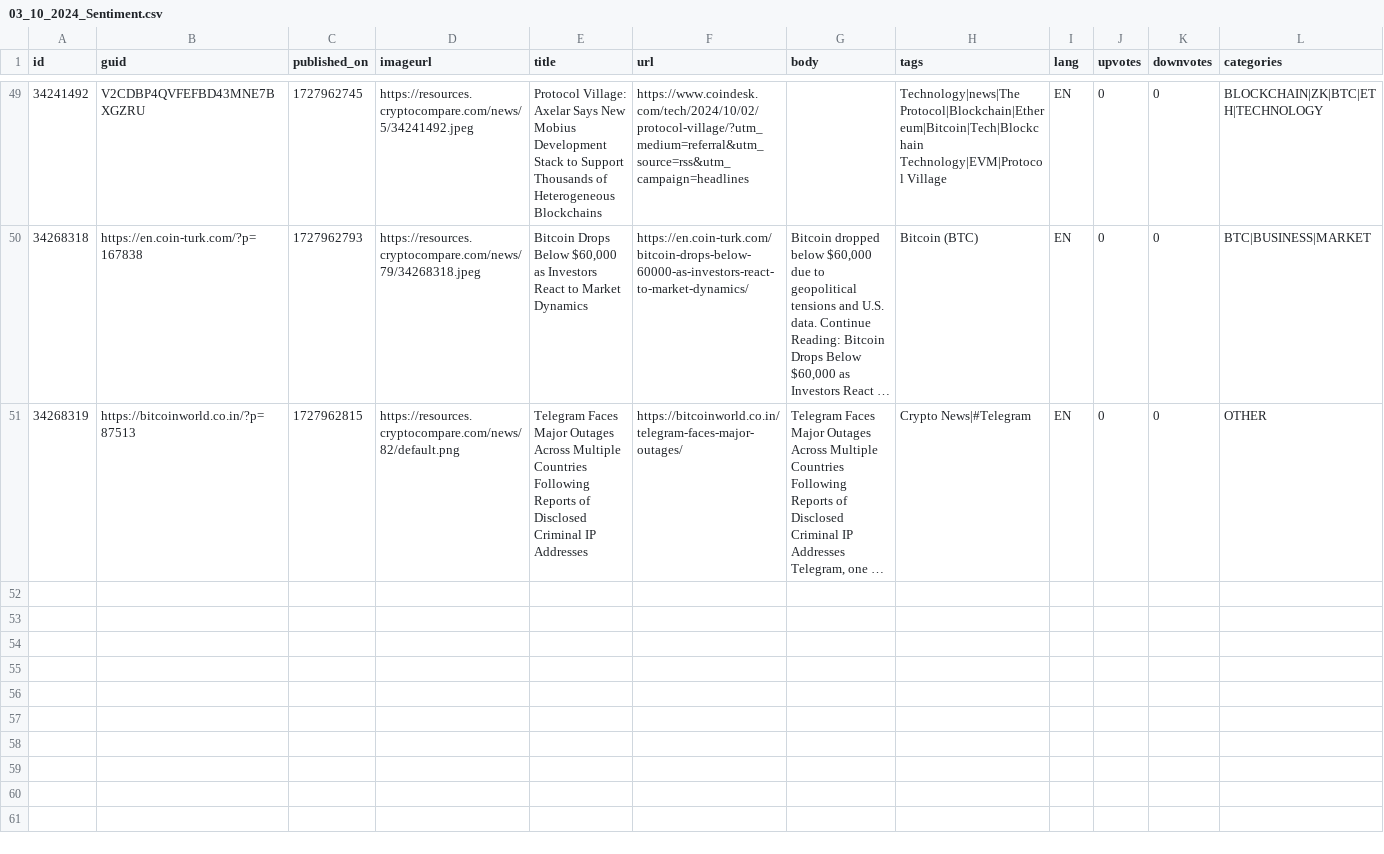
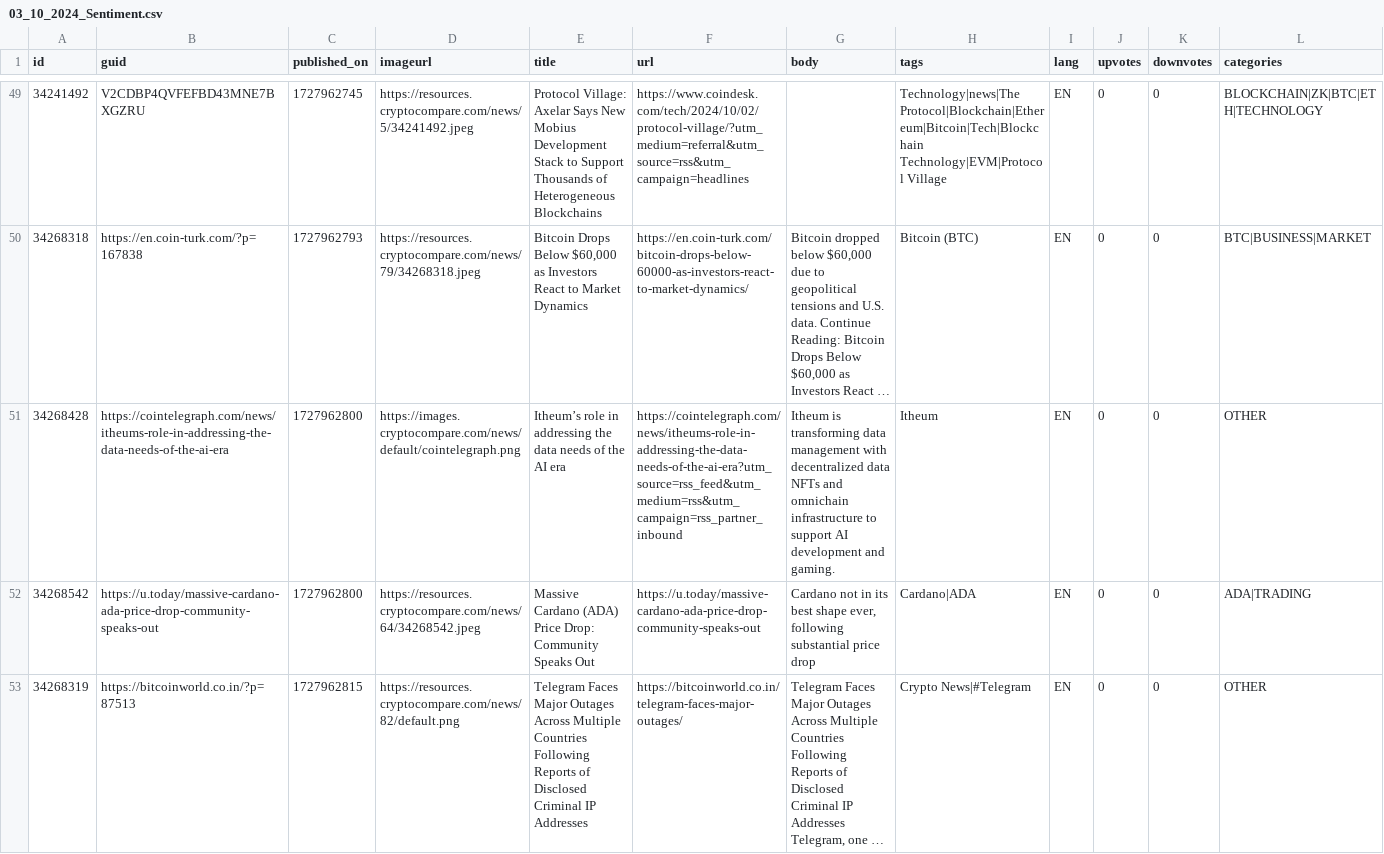
Before and after one commit to HankSun5/Sentiment-Data, a CSV file: SentimentData/03_10_2024_Sentiment.csv, drawn as a sheet; only a part is shown, gaps mark what is left out; long unchanged cells end in …; rows hold the shown columns only; the diff covers the shown part only; the diff names each change by its address in the sheet, - before the commit and + after, or states it on an @@ line.

```diff
--- a/SentimentData/03_10_2024_Sentiment.csv
+++ b/SentimentData/03_10_2024_Sentiment.csv
+row 51: 34268428 | https://cointelegraph.com/news/itheums-role-in-addressing-the-data-needs-of-the-ai-era | 1727962800 | https://images.cryptocompare.com/news/default/cointelegraph.png | Itheum’s role in addressing the data needs of the AI era | https://cointelegraph.com/news/itheums-role-in-addressing-the-data-needs-of-the-ai-era?utm_source=rss_feed&utm_medium=rss&utm_campaign=rss_partner_inbound | Itheum is transforming data management with decentralized data NFTs and omnichain infrastructure to support AI development and gaming. | Itheum | EN | 0 | 0 | OTHER
+row 52: 34268542 | https://u.today/massive-cardano-ada-price-drop-community-speaks-out | 1727962800 | https://resources.cryptocompare.com/news/64/34268542.jpeg | Massive Cardano (ADA) Price Drop: Community Speaks Out | https://u.today/massive-cardano-ada-price-drop-community-speaks-out | Cardano not in its best shape ever, following substantial price drop | Cardano|ADA | EN | 0 | 0 | ADA|TRADING
```
Also changed, not shown: 6 added rows and 2 moved rows elsewhere in this file.
